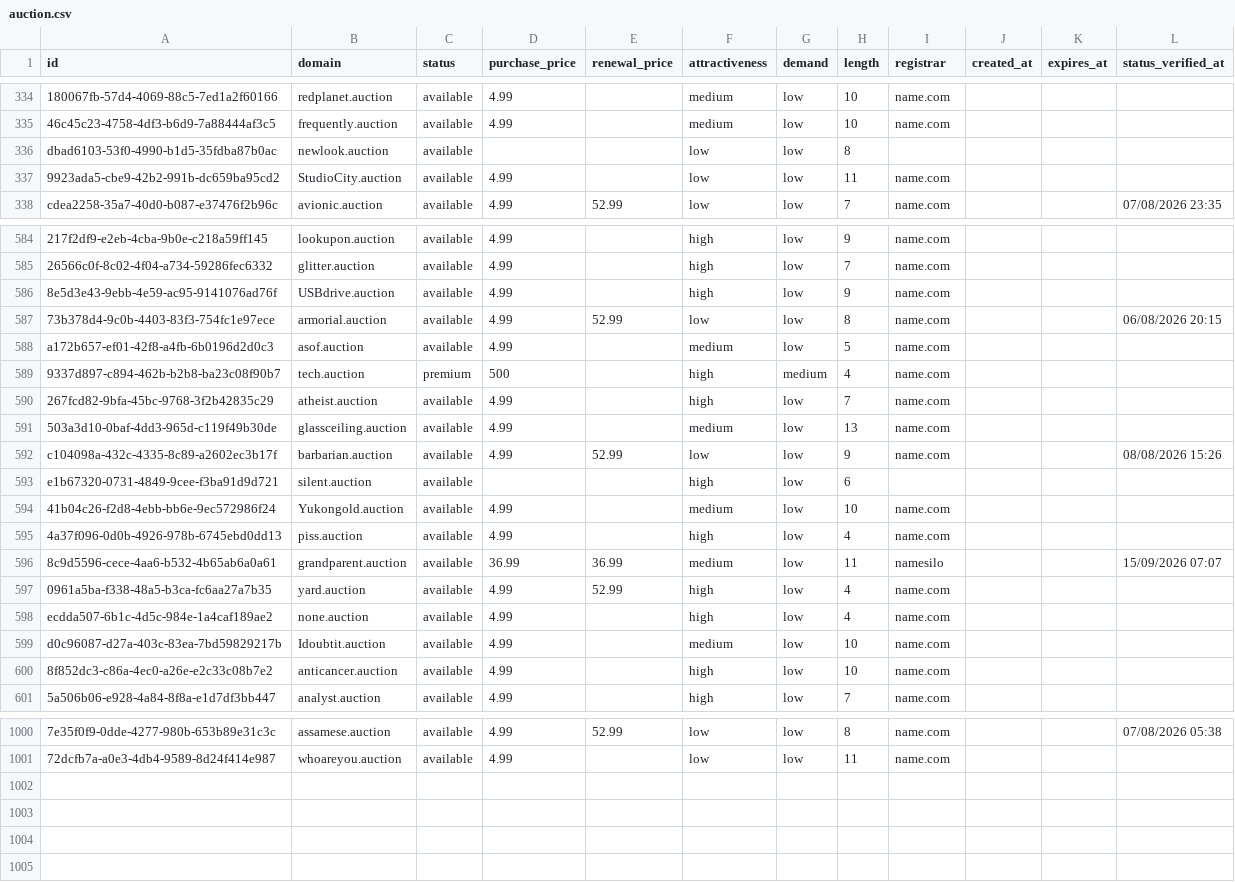
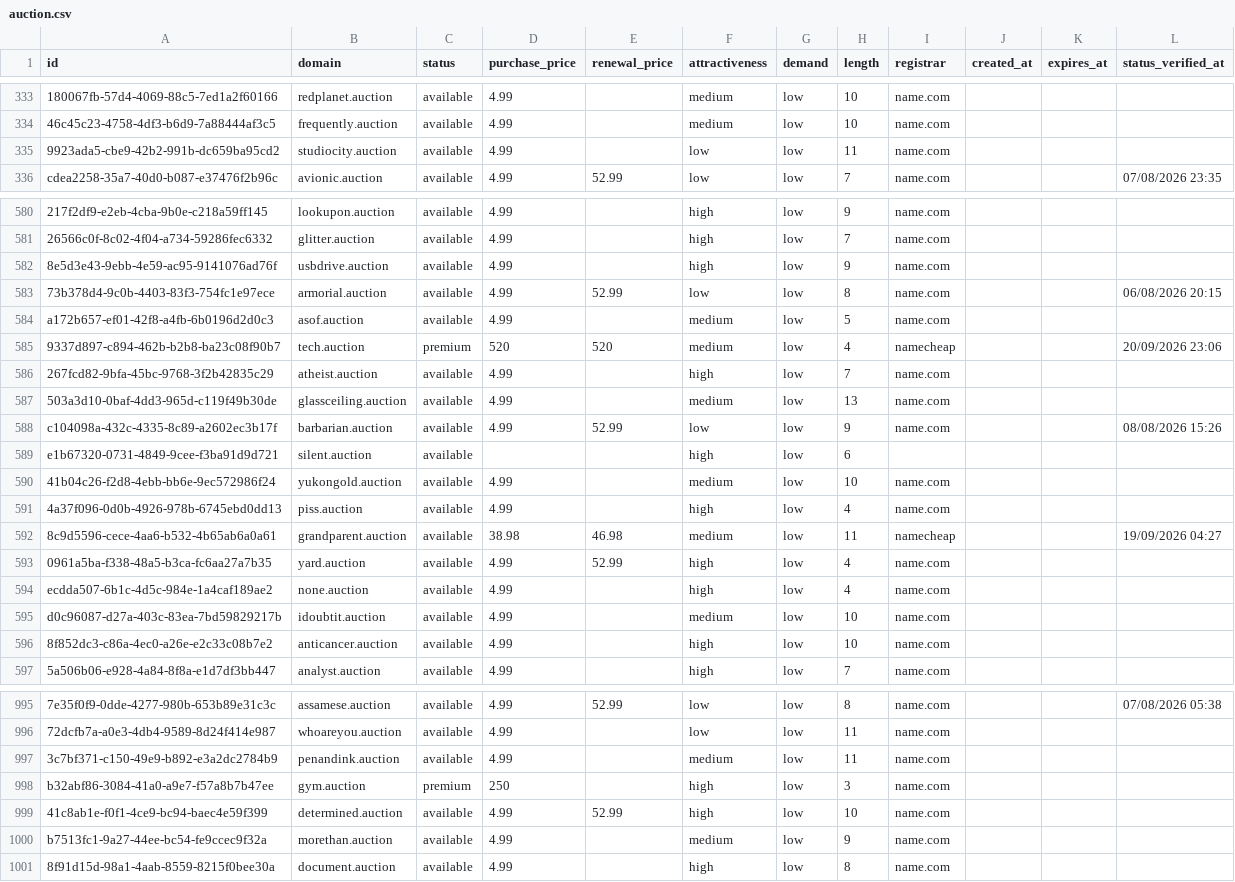
Before and after one commit to UniqueDomains/auction-oneword-domains, a CSV file: auction.csv, drawn as a sheet; only a part is shown, gaps mark what is left out; removed rows and columns are numbered as before the commit, all else as after; the diff covers the shown part only; the diff names each change by its address in the sheet, - before the commit and + after, or states it on an @@ line.

Commit message:
Domains update

```diff
--- a/auction.csv
+++ b/auction.csv
-row 336: dbad6103-53f0-4990-b1d5-35fdba87b0ac | newlook.auction | available |  |  | low | low | 8
-B335 (domain): StudioCity.auction
+B335 (domain): studiocity.auction
-B582 (domain): USBdrive.auction
+B582 (domain): usbdrive.auction
-D585 (purchase_price): 500
+D585 (purchase_price): 520
-E585 (renewal_price): (empty)
+E585 (renewal_price): 520
-F585 (attractiveness): high
+F585 (attractiveness): medium
-G585 (demand): medium
+G585 (demand): low
-I585 (registrar): name.com
+I585 (registrar): namecheap
-L585 (status_verified_at): (empty)
+L585 (status_verified_at): 20/09/2026 23:06
-B590 (domain): Yukongold.auction
+B590 (domain): yukongold.auction
-D592 (purchase_price): 36.99
+D592 (purchase_price): 38.98
-E592 (renewal_price): 36.99
+E592 (renewal_price): 46.98
-I592 (registrar): namesilo
+I592 (registrar): namecheap
-L592 (status_verified_at): 15/09/2026 07:07
+L592 (status_verified_at): 19/09/2026 04:27
-B595 (domain): Idoubtit.auction
+B595 (domain): idoubtit.auction
+row 997: 3c7bf371-c150-49e9-b892-e3a2dc2784b9 | penandink.auction | available | 4.99 |  | medium | low | 11 | name.com
+row 998: b32abf86-3084-41a0-a9e7-f57a8b7b47ee | gym.auction | premium | 250 |  | high | low | 3 | name.com
+row 999: 41c8ab1e-f0f1-4ce9-bc94-baec4e59f399 | determined.auction | available | 4.99 | 52.99 | high | low | 10 | name.com
+row 1000: b7513fc1-9a27-44ee-bc54-fe9ccec9f32a | morethan.auction | available | 4.99 |  | medium | low | 9 | name.com
+row 1001: 8f91d15d-98a1-4aab-8559-8215f0bee30a | document.auction | available | 4.99 |  | high | low | 8 | name.com
```
Also changed, not shown: 4 removed rows and 97 edited cells elsewhere in this file, 4 other files.
